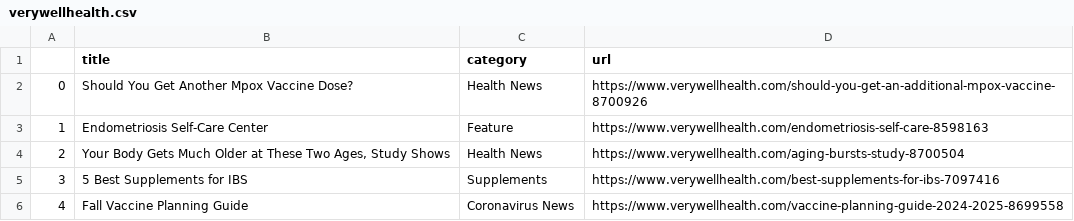
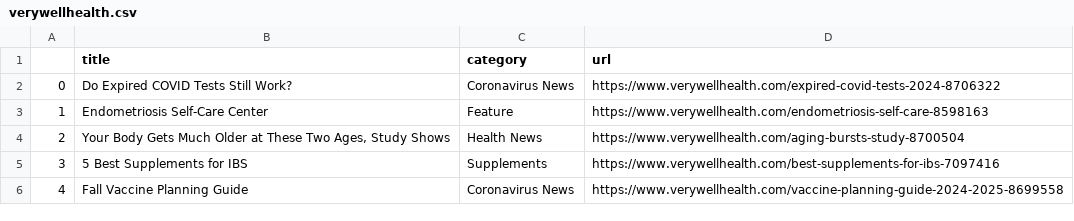
Before and after one commit to hannahkaplan/Very-Well-Health, a CSV file: verywellhealth.csv, drawn as a sheet.

```diff
--- a/verywellhealth.csv
+++ b/verywellhealth.csv
@@ -1,3 +1,3 @@
 ,title,category,url
-0,Should You Get Another Mpox Vaccine Dose?,Health News,https://www.verywellhealth.com/should-you-get-an-additional-mpox-vaccine-8700926
+0,Do Expired COVID Tests Still Work?,Coronavirus News,https://www.verywellhealth.com/expired-covid-tests-2024-8706322
 1,Endometriosis Self-Care Center,Feature,https://www.verywellhealth.com/endometriosis-self-care-8598163
```
